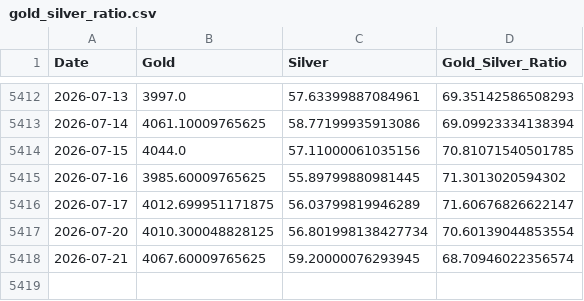
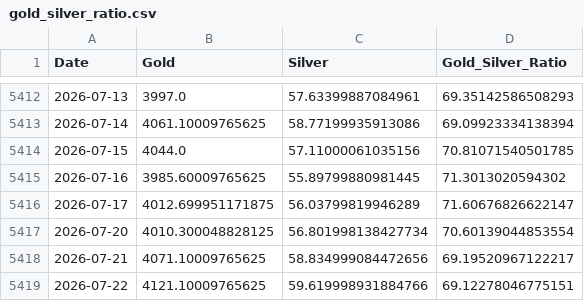
Before and after one commit to maxesser1776/mcf-dashboard, a CSV file: data/processed/gold_silver_ratio.csv, drawn as a sheet; only a part is shown, gaps mark what is left out.

```diff
--- a/data/processed/gold_silver_ratio.csv
+++ b/data/processed/gold_silver_ratio.csv
@@ -5417,2 +5417,3 @@ Date,Gold,Silver,Gold_Silver_Ratio
 2026-07-20,4010.300048828125,56.801998138427734,70.60139044853554
-2026-07-21,4067.60009765625,59.20000076293945,68.70946022356574
+2026-07-21,4071.10009765625,58.834999084472656,69.19520967122217
+2026-07-22,4121.10009765625,59.619998931884766,69.12278046775151
```
Also changed, not shown: data/processed/fed_liquidity.csv, data/processed/funding_stress.csv, 4 other files.
